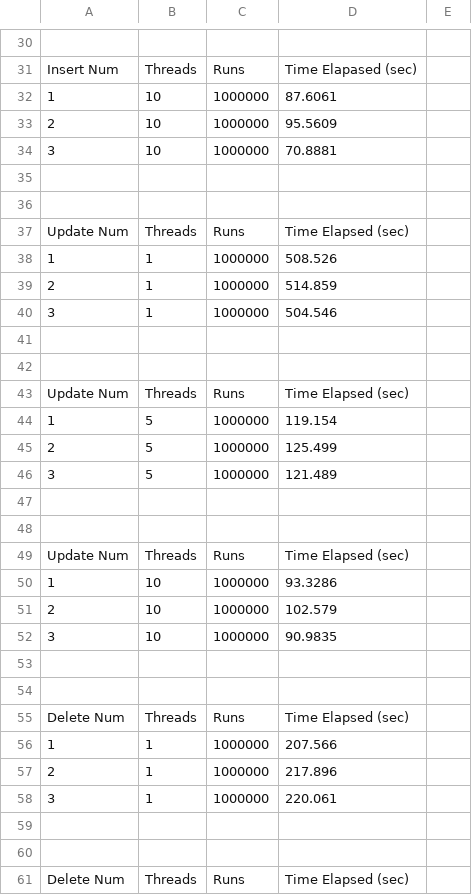
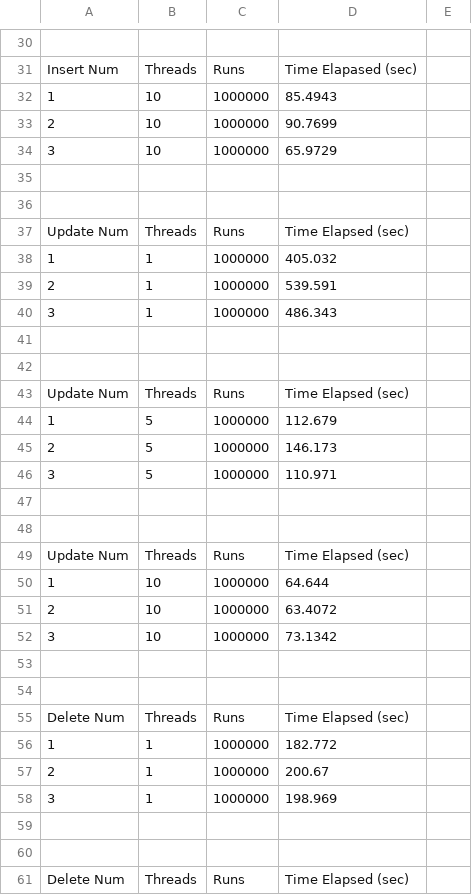
Before and after one commit to jdang4/Benchmarking-DB, a CSV file: stats/1000000/redis-stats.csv, drawn as a sheet; only a part is shown, gaps mark what is left out; the diff covers the shown part only; the diff names each change by its address in the sheet, - before the commit and + after, or states it on an @@ line.

```diff
--- a/stats/1000000/redis-stats.csv
+++ b/stats/1000000/redis-stats.csv
-D32: 87.6061
+D32: 85.4943
-D33: 95.5609
+D33: 90.7699
-D34: 70.8881
+D34: 65.9729
-D38: 508.526
+D38: 405.032
-D39: 514.859
+D39: 539.591
-D40: 504.546
+D40: 486.343
-D44: 119.154
+D44: 112.679
-D45: 125.499
+D45: 146.173
-D46: 121.489
+D46: 110.971
-D50: 93.3286
+D50: 64.644
-D51: 102.579
+D51: 63.4072
-D52: 90.9835
+D52: 73.1342
-D56: 207.566
+D56: 182.772
-D57: 217.896
+D57: 200.67
-D58: 220.061
+D58: 198.969
```
Also changed, not shown: 39 edited cells elsewhere in this file.
